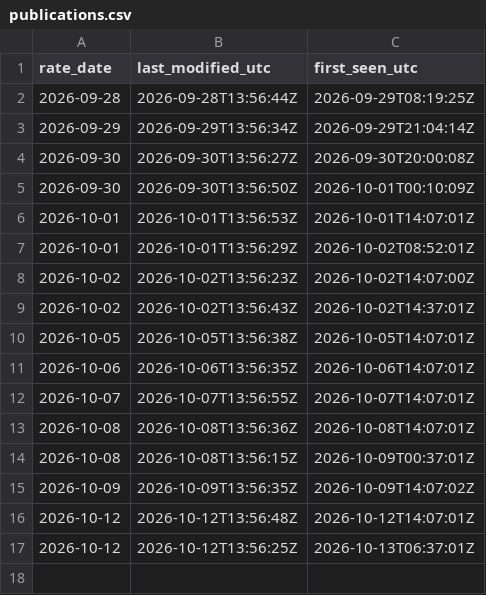
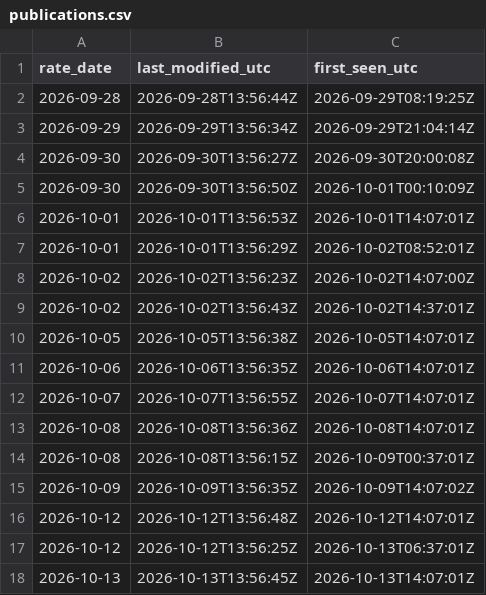
Before and after one commit to JeremyL691/freshcal-shadow, a CSV file: ecb/publications.csv, drawn as a sheet.

```diff
--- a/ecb/publications.csv
+++ b/ecb/publications.csv
@@ -17 +17,2 @@ rate_date,last_modified_utc,first_seen_utc
 2026-10-12,2026-10-12T13:56:25Z,2026-10-13T06:37:01Z
+2026-10-13,2026-10-13T13:56:45Z,2026-10-13T14:07:01Z
```
Also changed, not shown: loads/ecb.csv, 2 other files.
